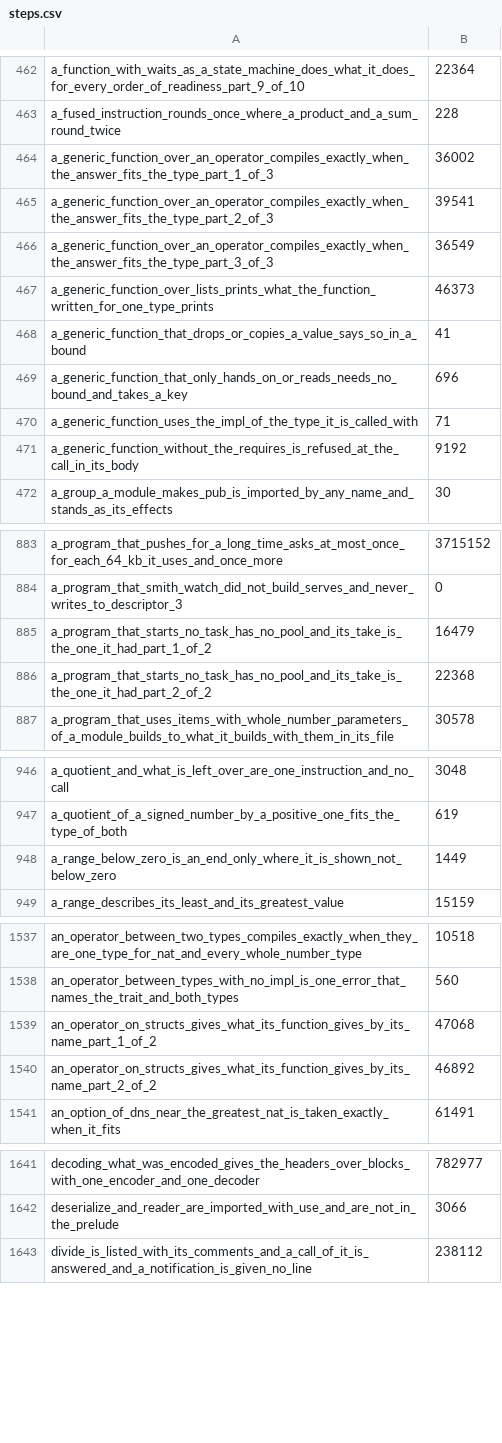
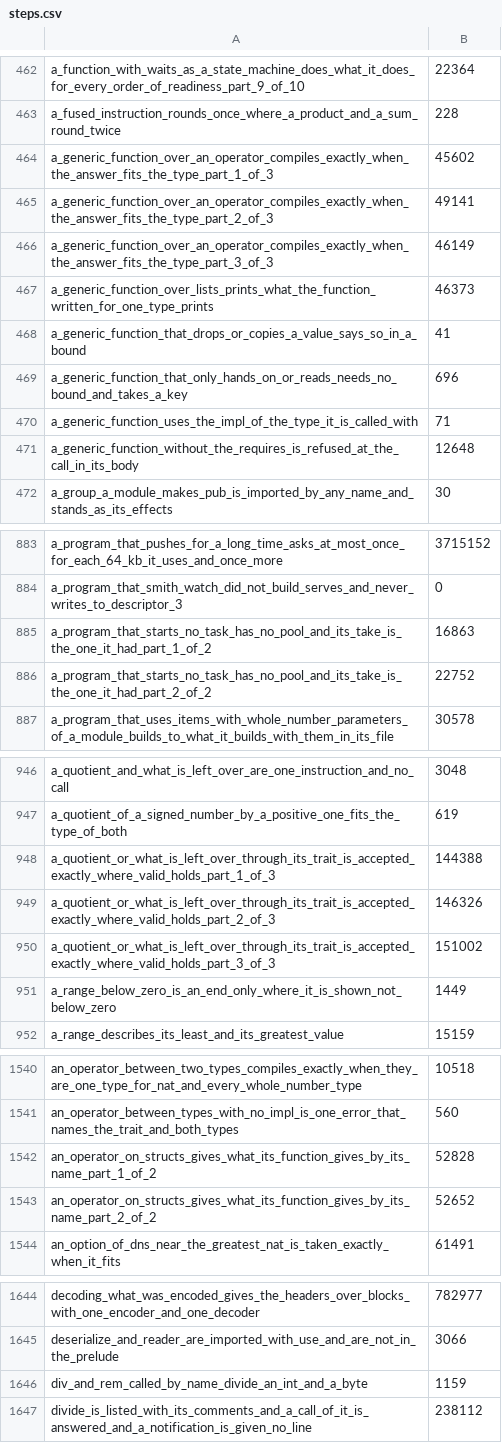
Before and after one commit to smith-ai-lab/smith-lang, a CSV file: steps.csv, drawn as a sheet; only a part is shown, gaps mark what is left out; the diff covers the shown part only.

```diff
--- a/steps.csv
+++ b/steps.csv
@@ -463,5 +463,5 @@ a_function_with_waits_as_a_state_machine_does_what_it_does_for_every_order_of_re
 a_fused_instruction_rounds_once_where_a_product_and_a_sum_round_twice,228
-a_generic_function_over_an_operator_compiles_exactly_when_the_answer_fits_the_type_part_1_of_3,36002
-a_generic_function_over_an_operator_compiles_exactly_when_the_answer_fits_the_type_part_2_of_3,39541
-a_generic_function_over_an_operator_compiles_exactly_when_the_answer_fits_the_type_part_3_of_3,36549
+a_generic_function_over_an_operator_compiles_exactly_when_the_answer_fits_the_type_part_1_of_3,45602
+a_generic_function_over_an_operator_compiles_exactly_when_the_answer_fits_the_type_part_2_of_3,49141
+a_generic_function_over_an_operator_compiles_exactly_when_the_answer_fits_the_type_part_3_of_3,46149
 a_generic_function_over_lists_prints_what_the_function_written_for_one_type_prints,46373
@@ -470,3 +470,3 @@ a_generic_function_that_only_hands_on_or_reads_needs_no_bound_and_takes_a_key,69
 a_generic_function_uses_the_impl_of_the_type_it_is_called_with,71
-a_generic_function_without_the_requires_is_refused_at_the_call_in_its_body,9192
+a_generic_function_without_the_requires_is_refused_at_the_call_in_its_body,12648
 a_group_a_module_makes_pub_is_imported_by_any_name_and_stands_as_its_effects,30
@@ -884,4 +884,4 @@ a_program_that_pushes_for_a_long_time_asks_at_most_once_for_each_64_kb_it_uses_a
 a_program_that_smith_watch_did_not_build_serves_and_never_writes_to_descriptor_3,0
-a_program_that_starts_no_task_has_no_pool_and_its_take_is_the_one_it_had_part_1_of_2,16479
-a_program_that_starts_no_task_has_no_pool_and_its_take_is_the_one_it_had_part_2_of_2,22368
+a_program_that_starts_no_task_has_no_pool_and_its_take_is_the_one_it_had_part_1_of_2,16863
+a_program_that_starts_no_task_has_no_pool_and_its_take_is_the_one_it_had_part_2_of_2,22752
 a_program_that_uses_items_with_whole_number_parameters_of_a_module_builds_to_what_it_builds_with_them_in_its_file,30578
@@ -947,2 +947,5 @@ a_quotient_and_what_is_left_over_are_one_instruction_and_no_call,3048
 a_quotient_of_a_signed_number_by_a_positive_one_fits_the_type_of_both,619
+a_quotient_or_what_is_left_over_through_its_trait_is_accepted_exactly_where_valid_holds_part_1_of_3,144388
+a_quotient_or_what_is_left_over_through_its_trait_is_accepted_exactly_where_valid_holds_part_2_of_3,146326
+a_quotient_or_what_is_left_over_through_its_trait_is_accepted_exactly_where_valid_holds_part_3_of_3,151002
 a_range_below_zero_is_an_end_only_where_it_is_shown_not_below_zero,1449
@@ -1538,4 +1541,4 @@ an_operator_between_two_types_compiles_exactly_when_they_are_one_type_for_nat_an
 an_operator_between_types_with_no_impl_is_one_error_that_names_the_trait_and_both_types,560
-an_operator_on_structs_gives_what_its_function_gives_by_its_name_part_1_of_2,47068
-an_operator_on_structs_gives_what_its_function_gives_by_its_name_part_2_of_2,46892
+an_operator_on_structs_gives_what_its_function_gives_by_its_name_part_1_of_2,52828
+an_operator_on_structs_gives_what_its_function_gives_by_its_name_part_2_of_2,52652
 an_option_of_dns_near_the_greatest_nat_is_taken_exactly_when_it_fits,61491
@@ -1642,2 +1645,3 @@ decoding_what_was_encoded_gives_the_headers_over_blocks_with_one_encoder_and_one
 deserialize_and_reader_are_imported_with_use_and_are_not_in_the_prelude,3066
+div_and_rem_called_by_name_divide_an_int_and_a_byte,1159
 divide_is_listed_with_its_comments_and_a_call_of_it_is_answered_and_a_notification_is_given_no_line,238112
```
Also changed, not shown: 1 added row and 4 edited cells elsewhere in this file, 1 other file.
